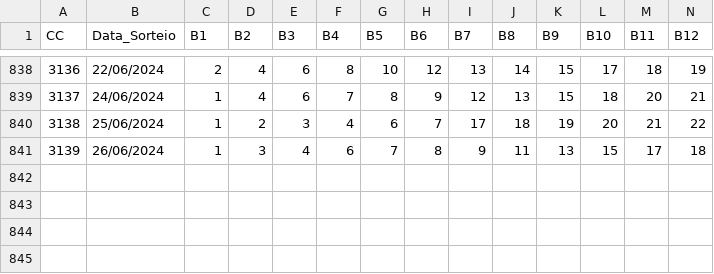
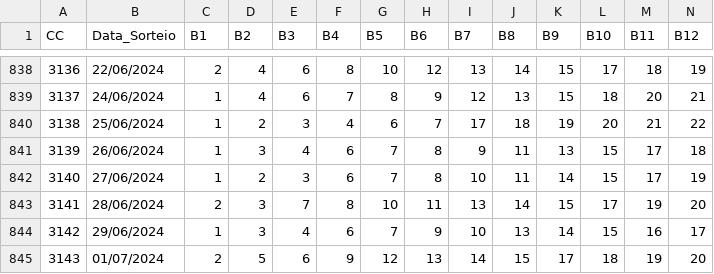
Before and after one commit to cesarac666/loterias, a CSV file: ultimos500_lotofacil_05062023.csv, drawn as a sheet; only a part is shown, gaps mark what is left out; rows hold the shown columns only; the diff names each change by its address in the sheet, - before the commit and + after, or states it on an @@ line.

Commit message:
Update 3143

```diff
--- a/ultimos500_lotofacil_05062023.csv
+++ b/ultimos500_lotofacil_05062023.csv
+row 842: 3140 | 27/06/2024 | 1 | 2 | 3 | 6 | 7 | 8 | 10 | 11 | 14 | 15 | 17 | 19
+row 843: 3141 | 28/06/2024 | 2 | 3 | 7 | 8 | 10 | 11 | 13 | 14 | 15 | 17 | 19 | 20
+row 844: 3142 | 29/06/2024 | 1 | 3 | 4 | 6 | 7 | 9 | 10 | 13 | 14 | 15 | 16 | 17
+row 845: 3143 | 01/07/2024 | 2 | 5 | 6 | 9 | 12 | 13 | 14 | 15 | 17 | 18 | 19 | 20
```
